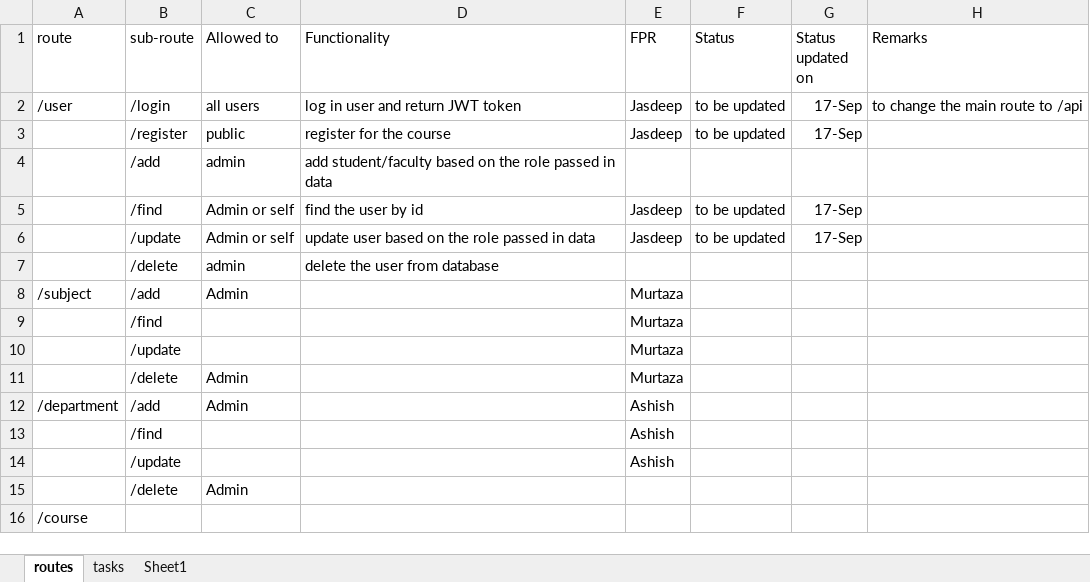
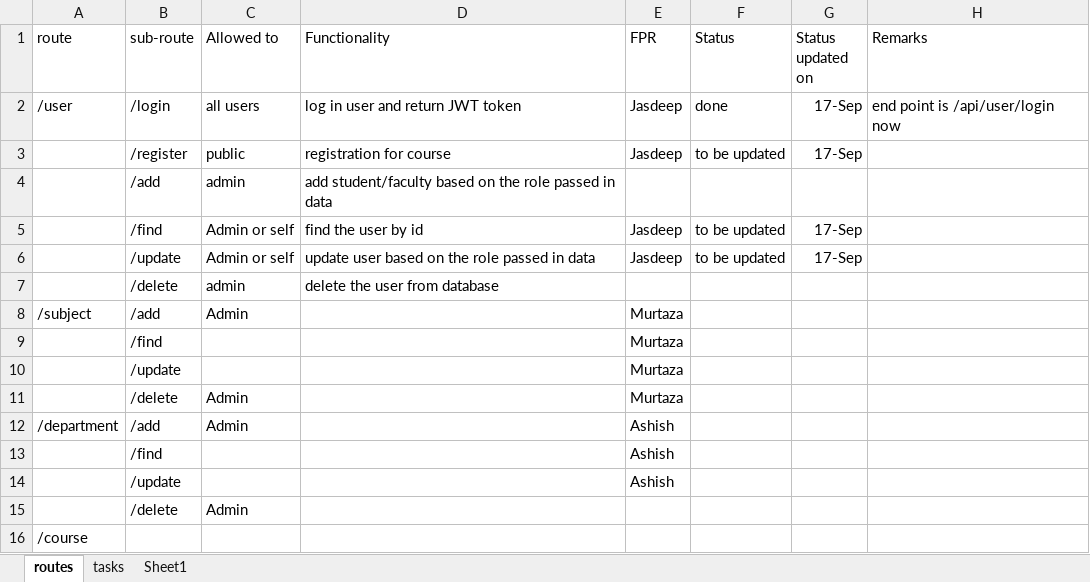
Before and after one commit to divineDev-dotcom/univercity-manajment-system, an Excel workbook: backend/project-status.xlsx, sheet routes, drawn as a sheet; values as stored, in another font and other column widths than the file's, no borders; the diff names each change by its address in the sheet, - before the commit and + after, or states it on an @@ line.

Commit message:
updated endpoint /api/user/login for all users
changed the endpoint to /api/user/login and tested. Test suit: test/user-login.test.js

```diff
--- a/backend/project-status.xlsx (sheet routes)
+++ b/backend/project-status.xlsx (sheet routes)
-F2 (Status): to be updated
+F2 (Status): done
-H2 (Remarks): to change the main route to /api
+H2 (Remarks): end point is /api/user/login now
-D3 (Functionality): register for the course
+D3 (Functionality): registration for course
```
Also changed, not shown: sheet tasks, 3 other files.
